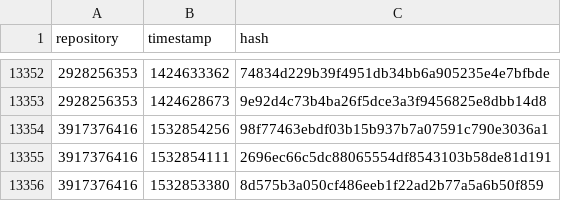
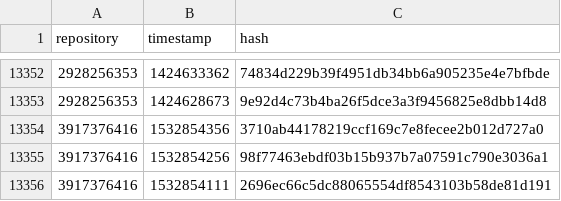
Before and after one commit to pirhoo/v3.pirhoo.com, a CSV file: src/assets/csv/commits.csv, drawn as a sheet; only a part is shown, gaps mark what is left out; the shorter side is filled out with more unchanged rows.

Commit message:
Updated colors and commits

```diff
--- a/src/assets/csv/commits.csv
+++ b/src/assets/csv/commits.csv
@@ -13353,2 +13353,3 @@ repository,timestamp,hash
 2928256353,1424628673,9e92d4c73b4ba26f5dce3a3f9456825e8dbb14d8
+3917376416,1532854356,3710ab44178219ccf169c7e8fecee2b012d727a0
 3917376416,1532854256,98f77463ebdf03b15b937b7a07591c790e3036a1
```
Also changed, not shown: 2 other files.
